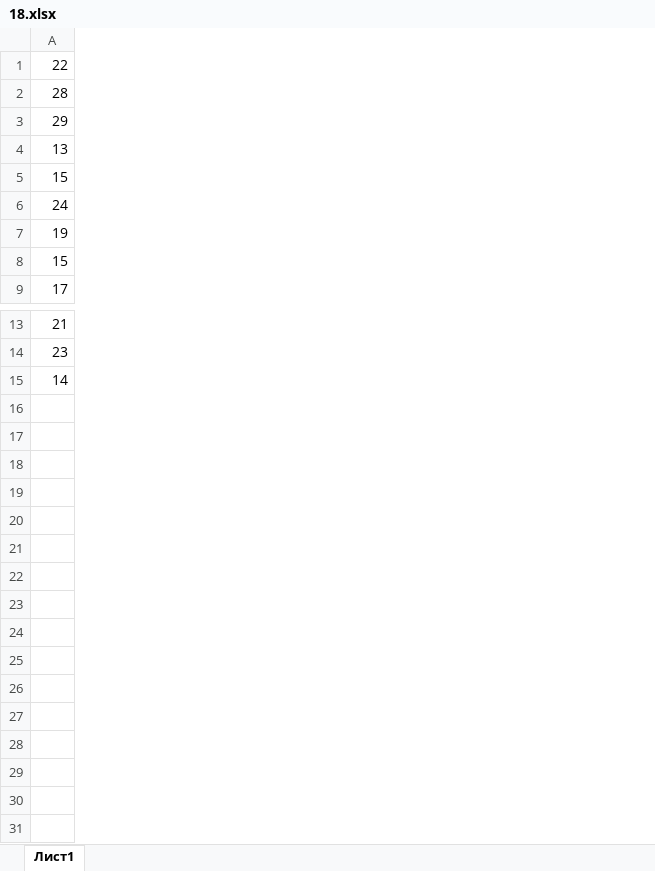
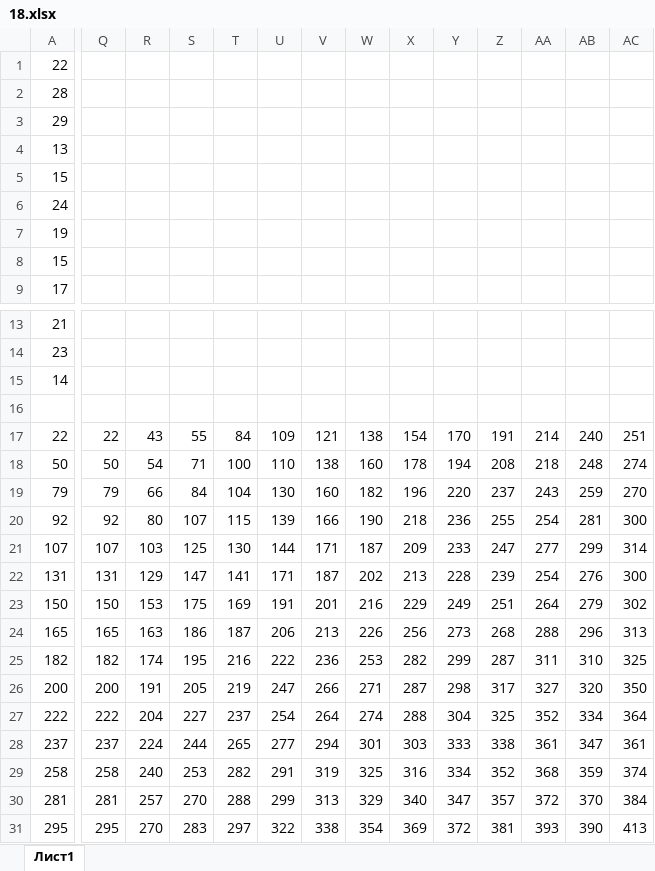
Before and after one commit to liskos/zadanie25osipov, an Excel workbook: variant_20/Задание 18/18.xlsx, sheet Лист1, drawn as a sheet; only a part is shown, gaps mark what is left out; values as stored, in another font and other column widths than the file's, no borders; rows hold the shown columns only; the diff covers the shown part only; the diff names each change by its address in the sheet, - before the commit and + after, or states it on an @@ line.

```diff
--- a/variant_20/Задание 18/18.xlsx (sheet Лист1)
+++ b/variant_20/Задание 18/18.xlsx (sheet Лист1)
+column Q, empty
+column R, empty
+column S, empty
+column T, empty
+column U, empty
+column V, empty
+column W, empty
+column X, empty
+column Y, empty
+column Z, empty
+column AA, empty
+column AB, empty
+column AC, empty
+row 16: (empty)
+row 17: 22 | 22 | 43 | 55 | 84 | 109 | 121 | 138 | 154 | 170 | 191 | 214 | 240 | 251
+row 18: 50 | 50 | 54 | 71 | 100 | 110 | 138 | 160 | 178 | 194 | 208 | 218 | 248 | 274
+row 19: 79 | 79 | 66 | 84 | 104 | 130 | 160 | 182 | 196 | 220 | 237 | 243 | 259 | 270
+row 20: 92 | 92 | 80 | 107 | 115 | 139 | 166 | 190 | 218 | 236 | 255 | 254 | 281 | 300
+row 21: 107 | 107 | 103 | 125 | 130 | 144 | 171 | 187 | 209 | 233 | 247 | 277 | 299 | 314
+row 22: 131 | 131 | 129 | 147 | 141 | 171 | 187 | 202 | 213 | 228 | 239 | 254 | 276 | 300
+row 23: 150 | 150 | 153 | 175 | 169 | 191 | 201 | 216 | 229 | 249 | 251 | 264 | 279 | 302
+row 24: 165 | 165 | 163 | 186 | 187 | 206 | 213 | 226 | 256 | 273 | 268 | 288 | 296 | 313
+row 25: 182 | 182 | 174 | 195 | 216 | 222 | 236 | 253 | 282 | 299 | 287 | 311 | 310 | 325
+row 26: 200 | 200 | 191 | 205 | 219 | 247 | 266 | 271 | 287 | 298 | 317 | 327 | 320 | 350
+row 27: 222 | 222 | 204 | 227 | 237 | 254 | 264 | 274 | 288 | 304 | 325 | 352 | 334 | 364
+row 28: 237 | 237 | 224 | 244 | 265 | 277 | 294 | 301 | 303 | 333 | 338 | 361 | 347 | 361
+row 29: 258 | 258 | 240 | 253 | 282 | 291 | 319 | 325 | 316 | 334 | 352 | 368 | 359 | 374
+row 30: 281 | 281 | 257 | 270 | 288 | 299 | 313 | 329 | 340 | 347 | 357 | 372 | 370 | 384
+row 31: 295 | 295 | 270 | 283 | 297 | 322 | 338 | 354 | 369 | 372 | 381 | 393 | 390 | 413
```
Also changed, not shown: 3 added columns elsewhere in this sheet, variant_20/Задание 9/9.xlsx, 8 other files.
